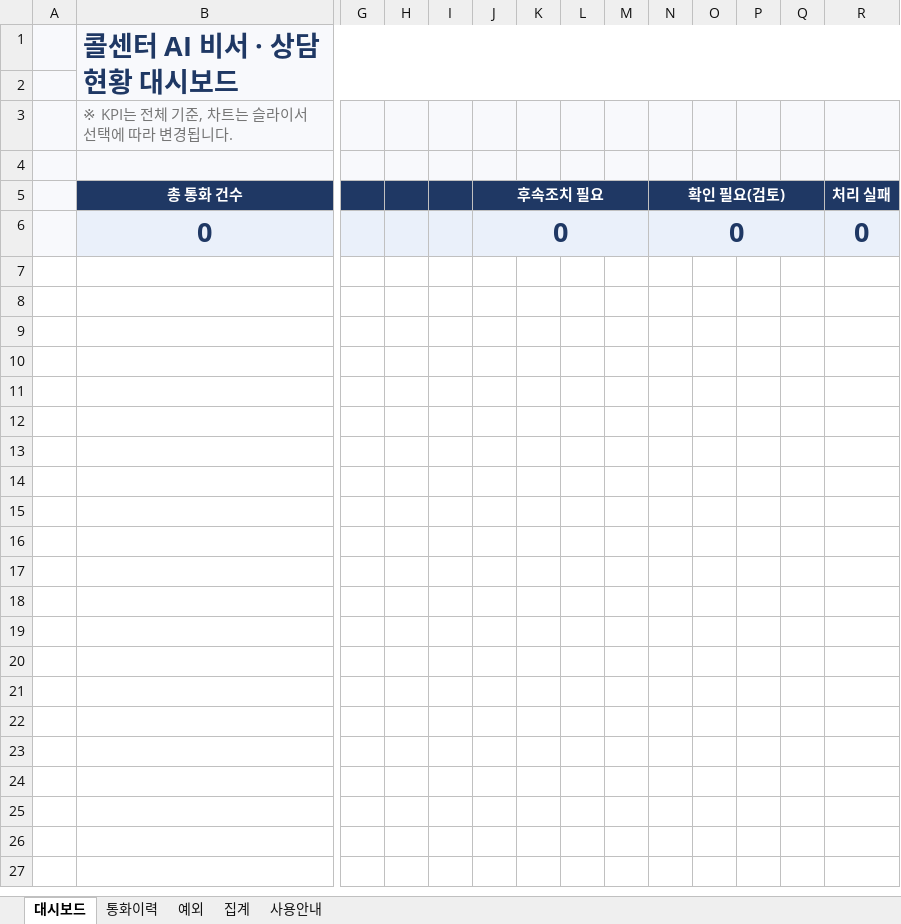
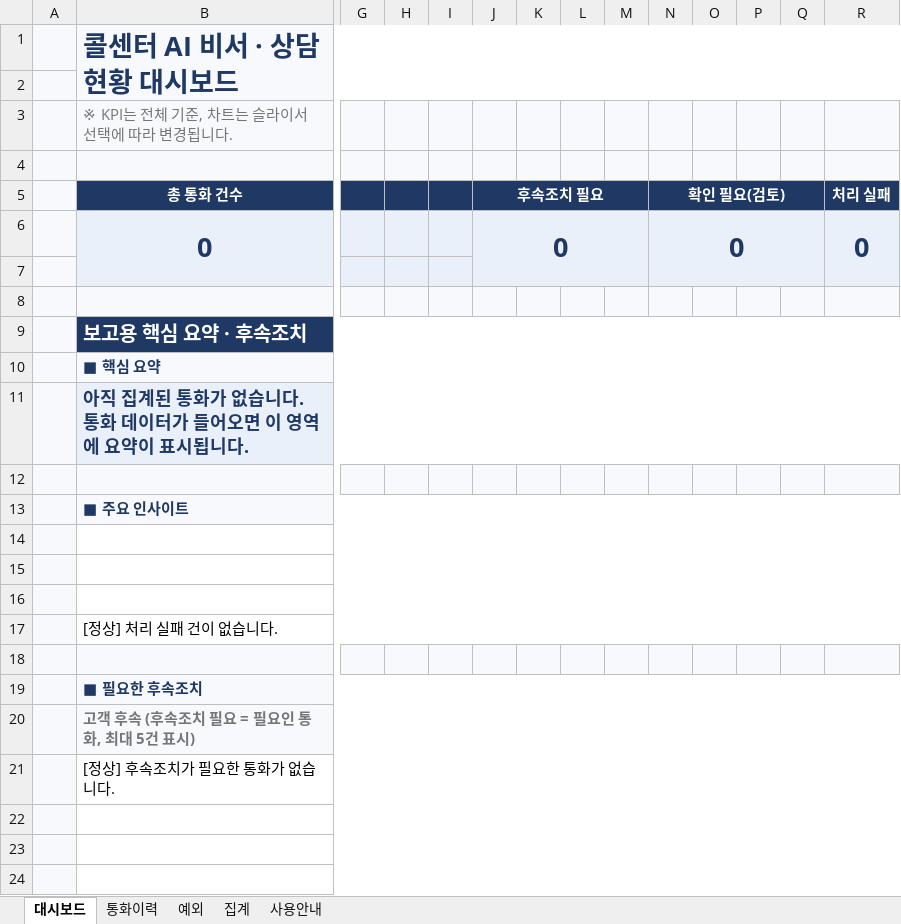
Before and after one commit to siwol025/rpa, an Excel workbook: uipath/Runtime/template/콜센터_보고서_빈양식.xlsx, sheet 대시보드, drawn as a sheet; only a part is shown, gaps mark what is left out; values as stored, in another font and other column widths than the file's, no borders; charts and pictures and conditional formats not drawn; rows hold the shown columns only; the diff covers the shown part only; the diff names each change by its address in the sheet, - before the commit and + after, or states it on an @@ line.

Commit message:
feat: 보고서 대시보드에 핵심 요약·후속조치 추가, 경로 하드코딩 제거(CALLCENTER_BASE)

```diff
--- a/uipath/Runtime/template/콜센터_보고서_빈양식.xlsx (sheet 대시보드)
+++ b/uipath/Runtime/template/콜센터_보고서_빈양식.xlsx (sheet 대시보드)
+R6:R7 merged
+row 7: (empty)
+row 8: (empty)
+row 9:  | 보고용 핵심 요약 · 후속조치
+row 10:  | ■ 핵심 요약
+row 11:  | 아직 집계된 통화가 없습니다. 통화 데이터가 들어오면 이 영역에 요약이 표시됩니다.
+row 12: (empty)
+row 13:  | ■ 주요 인사이트
+row 14: (empty)
+row 15: (empty)
+row 16: (empty)
+row 17:  | [정상] 처리 실패 건이 없습니다.
+row 18: (empty)
+row 19:  | ■ 필요한 후속조치
+row 20:  | 고객 후속 (후속조치 필요 = 필요인 통화, 최대 5건 표시)
+row 21:  | [정상] 후속조치가 필요한 통화가 없습니다.
+row 22: (empty)
+row 23: (empty)
+row 24: (empty)
```
Also changed, not shown: 10 added rows elsewhere in this sheet, sheet 집계, charts or pictures, 5 other files.
